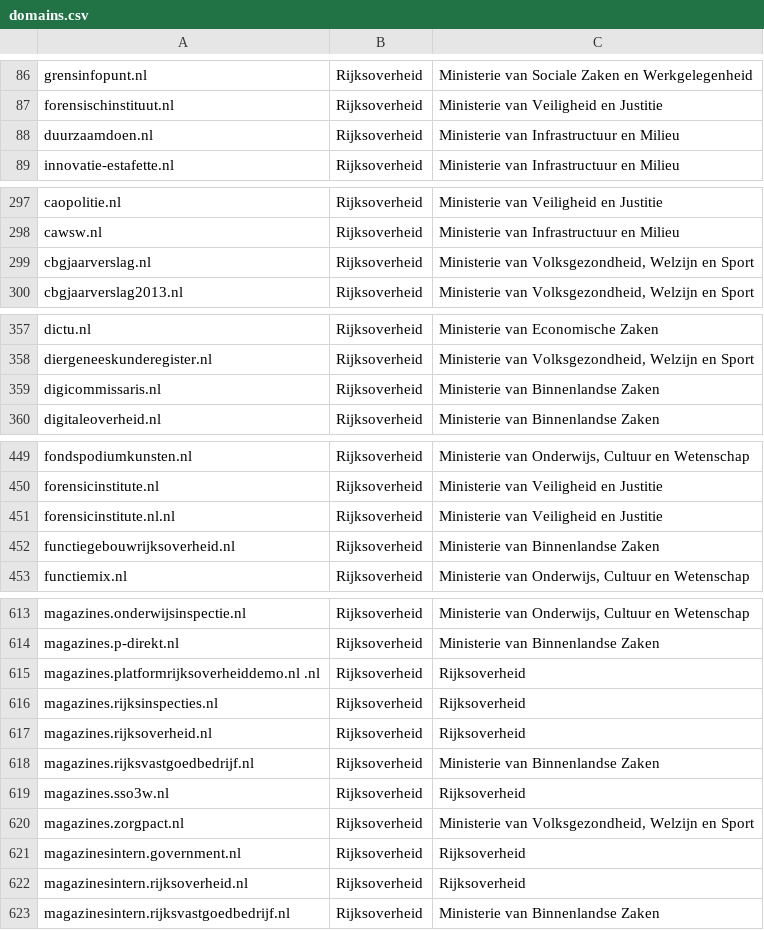
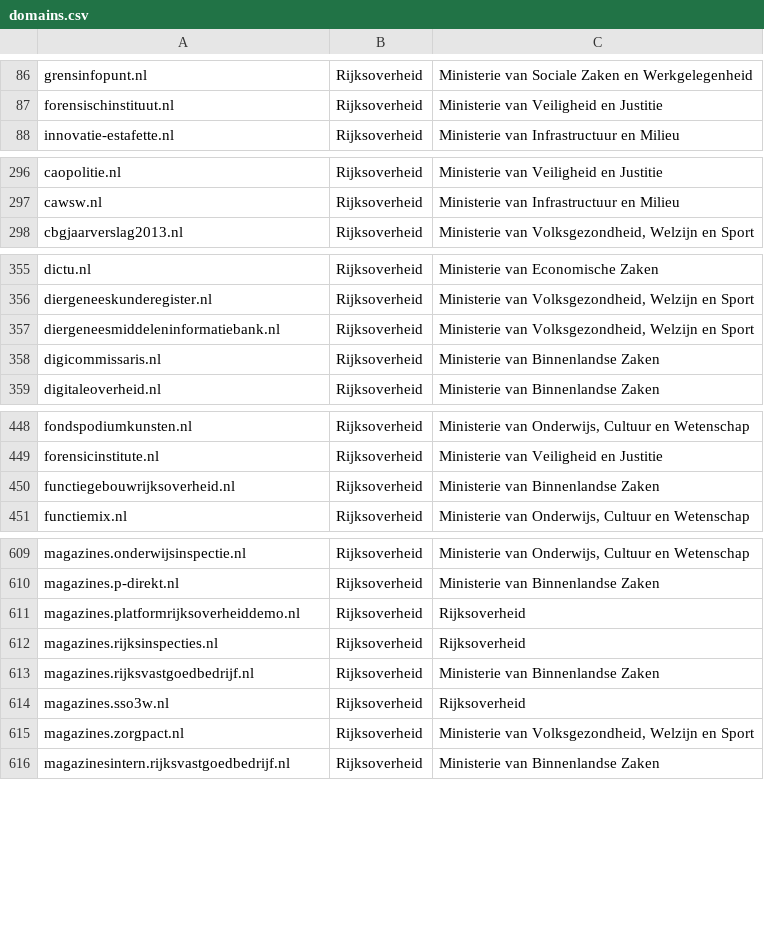
Before and after one commit to openstate/datasets, a CSV file: government_domain_names/domains.csv, drawn as a sheet; only a part is shown, gaps mark what is left out; the diff covers the shown part only.

Commit message:
Domain update for July; fix of Rijksoverheid domains

```diff
--- a/government_domain_names/domains.csv
+++ b/government_domain_names/domains.csv
@@ -87,3 +87,2 @@ grensinfopunt.nl,Rijksoverheid,Ministerie van Sociale Zaken en Werkgelegenheid
 forensischinstituut.nl,Rijksoverheid,Ministerie van Veiligheid en Justitie
-duurzaamdoen.nl,Rijksoverheid,Ministerie van Infrastructuur en Milieu
 innovatie-estafette.nl,Rijksoverheid,Ministerie van Infrastructuur en Milieu
@@ -298,3 +297,2 @@ caopolitie.nl,Rijksoverheid,Ministerie van Veiligheid en Justitie
 cawsw.nl,Rijksoverheid,Ministerie van Infrastructuur en Milieu
-cbgjaarverslag.nl,Rijksoverheid,"Ministerie van Volksgezondheid, Welzijn en Sport"
 cbgjaarverslag2013.nl,Rijksoverheid,"Ministerie van Volksgezondheid, Welzijn en Sport"
@@ -358,2 +356,3 @@ dictu.nl,Rijksoverheid,Ministerie van Economische Zaken
 diergeneeskunderegister.nl,Rijksoverheid,"Ministerie van Volksgezondheid, Welzijn en Sport"
+diergeneesmiddeleninformatiebank.nl,Rijksoverheid,"Ministerie van Volksgezondheid, Welzijn en Sport"
 digicommissaris.nl,Rijksoverheid,Ministerie van Binnenlandse Zaken
@@ -450,3 +449,2 @@ fondspodiumkunsten.nl,Rijksoverheid,"Ministerie van Onderwijs, Cultuur en Wetens
 forensicinstitute.nl,Rijksoverheid,Ministerie van Veiligheid en Justitie
-forensicinstitute.nl.nl,Rijksoverheid,Ministerie van Veiligheid en Justitie
 functiegebouwrijksoverheid.nl,Rijksoverheid,Ministerie van Binnenlandse Zaken
@@ -614,5 +610,4 @@ magazines.onderwijsinspectie.nl,Rijksoverheid,"Ministerie van Onderwijs, Cultuur
 magazines.p-direkt.nl,Rijksoverheid,Ministerie van Binnenlandse Zaken
-magazines.platformrijksoverheiddemo.nl .nl,Rijksoverheid,Rijksoverheid
+magazines.platformrijksoverheiddemo.nl,Rijksoverheid,Rijksoverheid
 magazines.rijksinspecties.nl,Rijksoverheid,Rijksoverheid
-magazines.rijksoverheid.nl,Rijksoverheid,Rijksoverheid
 magazines.rijksvastgoedbedrijf.nl,Rijksoverheid,Ministerie van Binnenlandse Zaken
@@ -620,4 +615,2 @@ magazines.sso3w.nl,Rijksoverheid,Rijksoverheid
 magazines.zorgpact.nl,Rijksoverheid,"Ministerie van Volksgezondheid, Welzijn en Sport"
-magazinesintern.government.nl,Rijksoverheid,Rijksoverheid
-magazinesintern.rijksoverheid.nl,Rijksoverheid,Rijksoverheid
 magazinesintern.rijksvastgoedbedrijf.nl,Rijksoverheid,Ministerie van Binnenlandse Zaken
```
Also changed, not shown: 2 added rows, 3 removed rows and 2 edited cells elsewhere in this file, government_domain_names/Rijksoverheid.csv.
